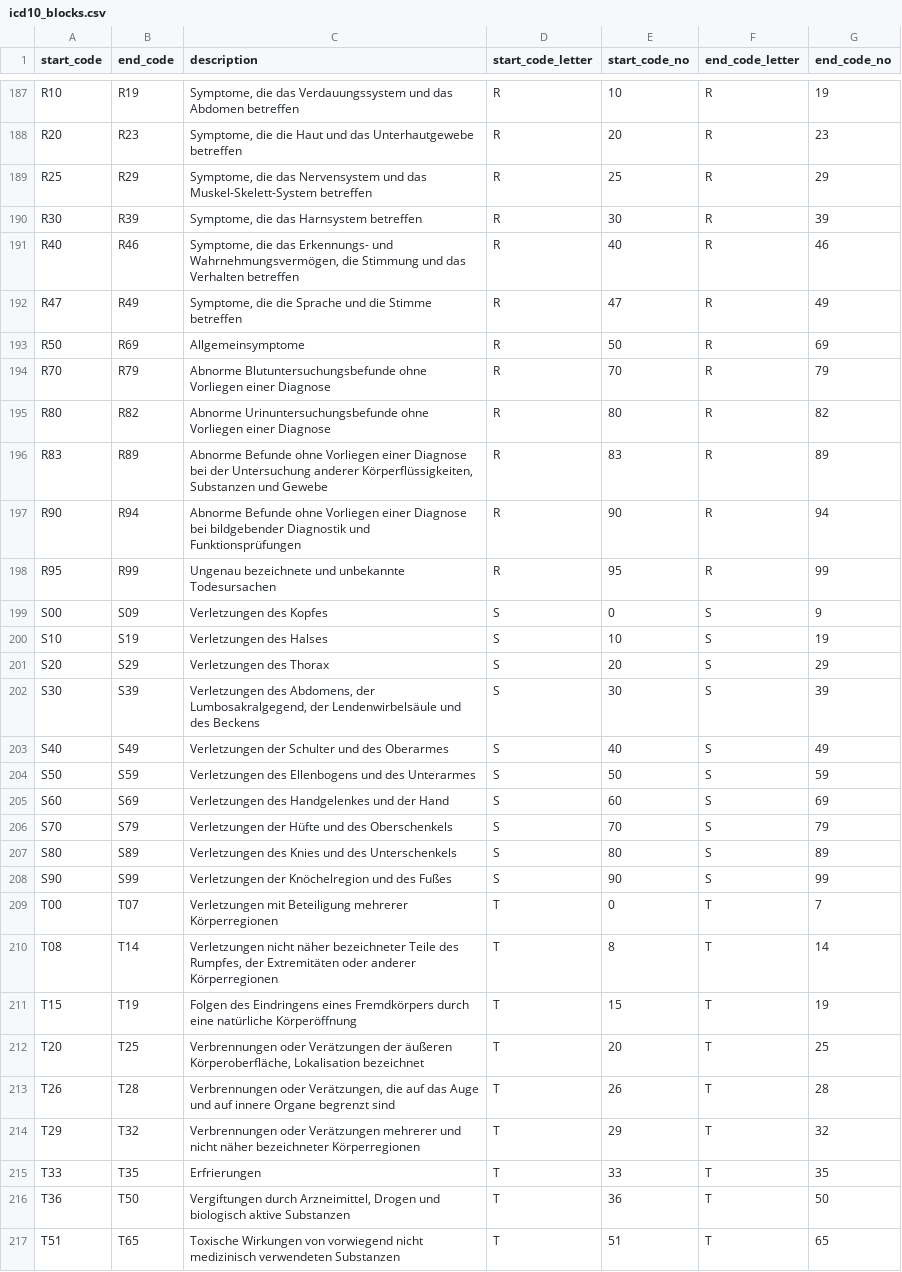
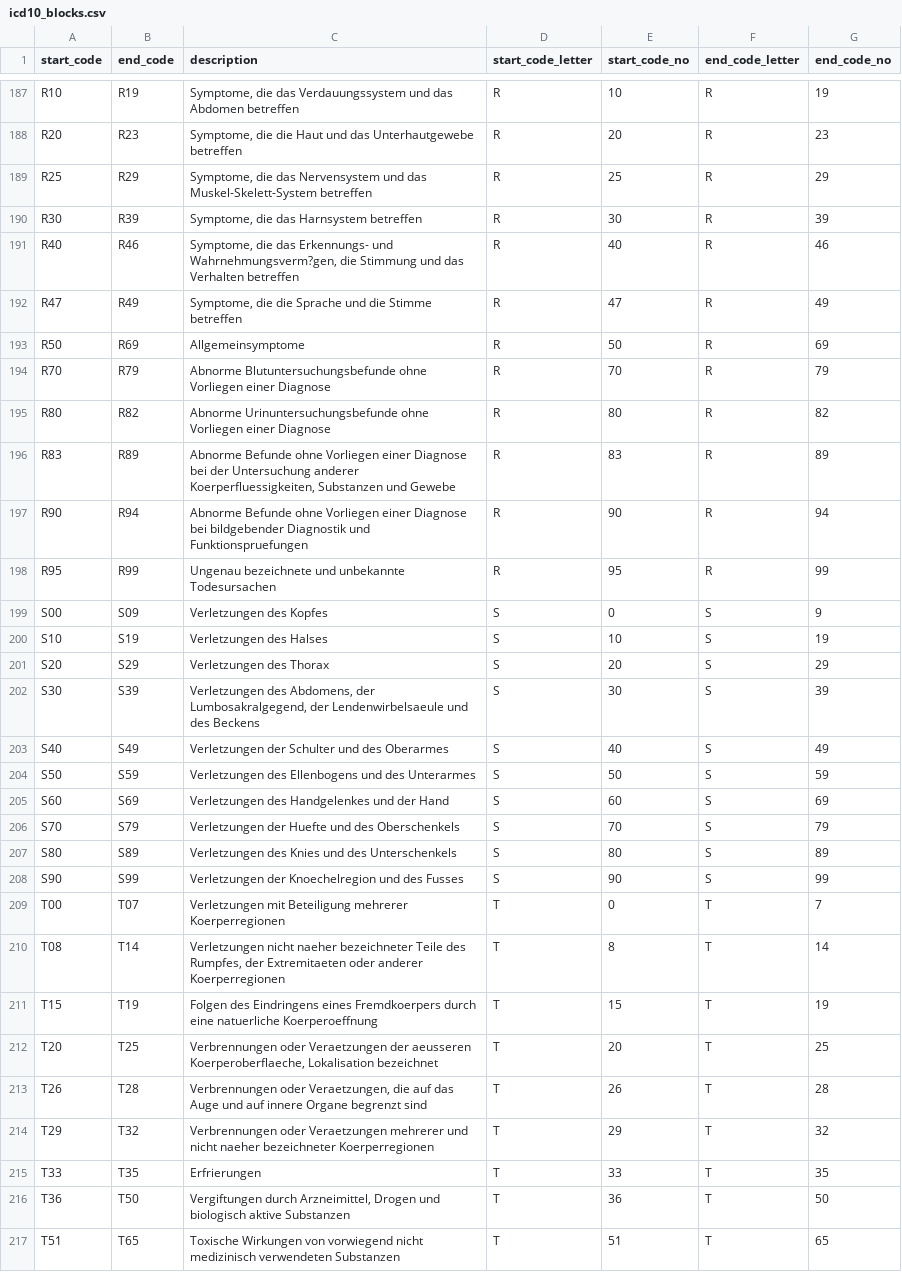
Before and after one commit to rapkroes/Code_UKSH_Husten, a CSV file: icd10_blocks.csv, drawn as a sheet; only a part is shown, gaps mark what is left out; the diff covers the shown part only; the diff names each change by its address in the sheet, - before the commit and + after, or states it on an @@ line.

```diff
--- a/icd10_blocks.csv
+++ b/icd10_blocks.csv
-C191 (description): …Erkennungs- und Wahrnehmungsvermögen, die Stimmung…
+C191 (description): …Erkennungs- und Wahrnehmungsverm?gen, die Stimmung…
-C196 (description): …Untersuchung anderer Körperflüssigkeiten, Substanzen und…
+C196 (description): …Untersuchung anderer Koerperfluessigkeiten, Substanzen und…
-C197 (description): …Diagnostik und Funktionsprüfungen
+C197 (description): …Diagnostik und Funktionspruefungen
-C202 (description): …Lumbosakralgegend, der Lendenwirbelsäule und des…
+C202 (description): …Lumbosakralgegend, der Lendenwirbelsaeule und des…
-C206 (description): Verletzungen der Hüfte und des Oberschenkels
+C206 (description): Verletzungen der Huefte und des Oberschenkels
-C208 (description): Verletzungen der Knöchelregion und des Fußes
+C208 (description): Verletzungen der Knoechelregion und des Fusses
-C209 (description): …Beteiligung mehrerer Körperregionen
+C209 (description): …Beteiligung mehrerer Koerperregionen
-C210 (description): Verletzungen nicht näher bezeichneter Teile des Rumpfes, der Extremitäten oder anderer Körperregionen
+C210 (description): Verletzungen nicht naeher bezeichneter Teile des Rumpfes, der Extremitaeten oder anderer Koerperregionen
-C211 (description): …Eindringens eines Fremdkörpers durch eine natürliche Körperöffnung
+C211 (description): …Eindringens eines Fremdkoerpers durch eine natuerliche Koerperoeffnung
-C212 (description): Verbrennungen oder Verätzungen der äußeren Körperoberfläche, Lokalisation bezeichnet
+C212 (description): Verbrennungen oder Veraetzungen der aeusseren Koerperoberflaeche, Lokalisation bezeichnet
-C213 (description): Verbrennungen oder Verätzungen, die auf…
+C213 (description): Verbrennungen oder Veraetzungen, die auf…
-C214 (description): Verbrennungen oder Verätzungen mehrerer und nicht näher bezeichneter Körperregionen
+C214 (description): Verbrennungen oder Veraetzungen mehrerer und nicht naeher bezeichneter Koerperregionen
```
Also changed, not shown: 107 edited cells elsewhere in this file, 1 other file.
